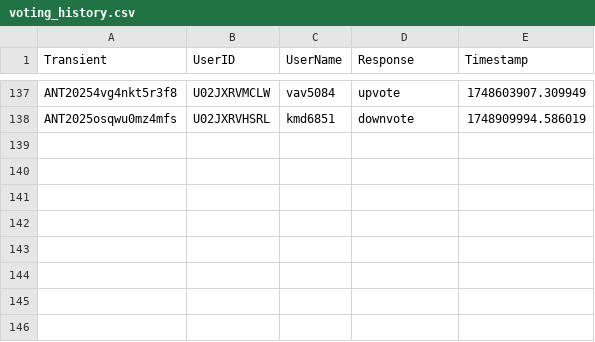
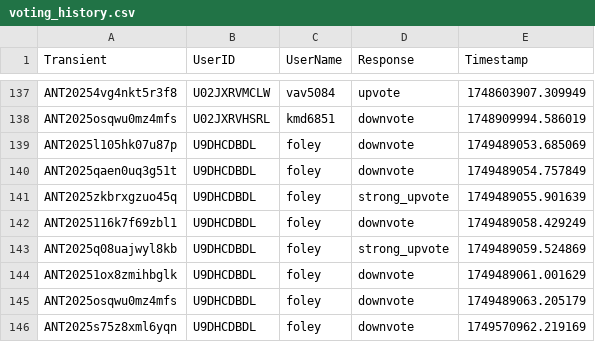
Before and after one commit to VTDA-Group/antares-filter-slackbots, a CSV file: data/superphot-plus/voting_history.csv, drawn as a sheet; only a part is shown, gaps mark what is left out.

```diff
--- a/data/superphot-plus/voting_history.csv
+++ b/data/superphot-plus/voting_history.csv
@@ -138 +138,9 @@ ANT20254vg4nkt5r3f8,U02JXRVMCLW,vav5084,upvote,1748603907.309949
 ANT2025osqwu0mz4mfs,U02JXRVHSRL,kmd6851,downvote,1748909994.586019
+ANT2025l105hk07u87p,U9DHCDBDL,foley,downvote,1749489053.685069
+ANT2025qaen0uq3g51t,U9DHCDBDL,foley,downvote,1749489054.757849
+ANT2025zkbrxgzuo45q,U9DHCDBDL,foley,strong_upvote,1749489055.901639
+ANT2025116k7f69zbl1,U9DHCDBDL,foley,downvote,1749489058.429249
+ANT2025q08uajwyl8kb,U9DHCDBDL,foley,strong_upvote,1749489059.524869
+ANT20251ox8zmihbglk,U9DHCDBDL,foley,downvote,1749489061.001629
+ANT2025osqwu0mz4mfs,U9DHCDBDL,foley,downvote,1749489063.205179
+ANT2025s75z8xml6yqn,U9DHCDBDL,foley,downvote,1749570962.219169
```
Also changed, not shown: data/query-atlas/voting_history.csv, data/superphot-plus-bright/voting_history.csv.
